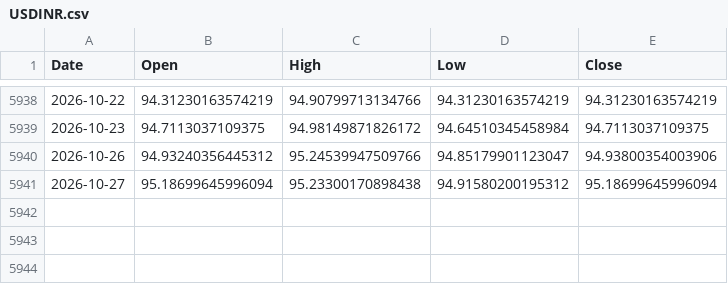
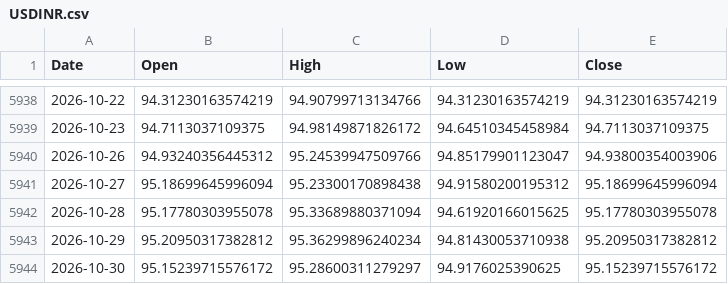
Before and after one commit to Anubhavtya6ii/Anubhav-Tyagi, a CSV file: data/USDINR.csv, drawn as a sheet; only a part is shown, gaps mark what is left out.

```diff
--- a/data/USDINR.csv
+++ b/data/USDINR.csv
@@ -5941 +5941,4 @@ Date,Open,High,Low,Close
 2026-10-27,95.18699645996094,95.23300170898438,94.91580200195312,95.18699645996094
+2026-10-28,95.17780303955078,95.33689880371094,94.61920166015625,95.17780303955078
+2026-10-29,95.20950317382812,95.36299896240234,94.81430053710938,95.20950317382812
+2026-10-30,95.15239715576172,95.28600311279297,94.9176025390625,95.15239715576172
```
Also changed, not shown: data/BANKNIFTY.csv, data/BITCOIN.csv, 32 other files.
